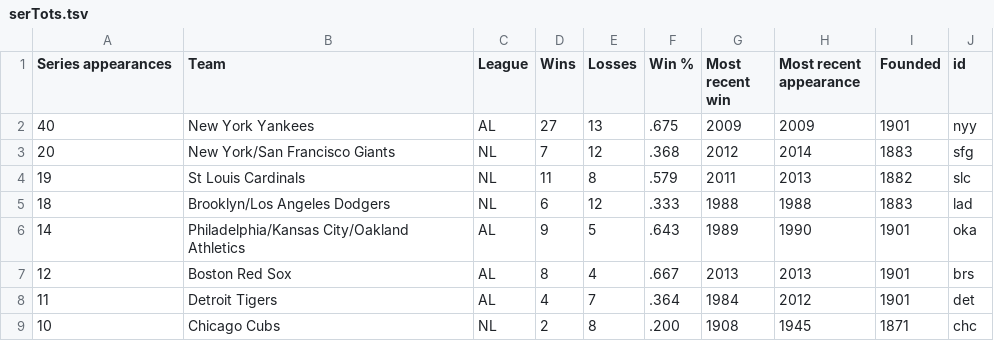
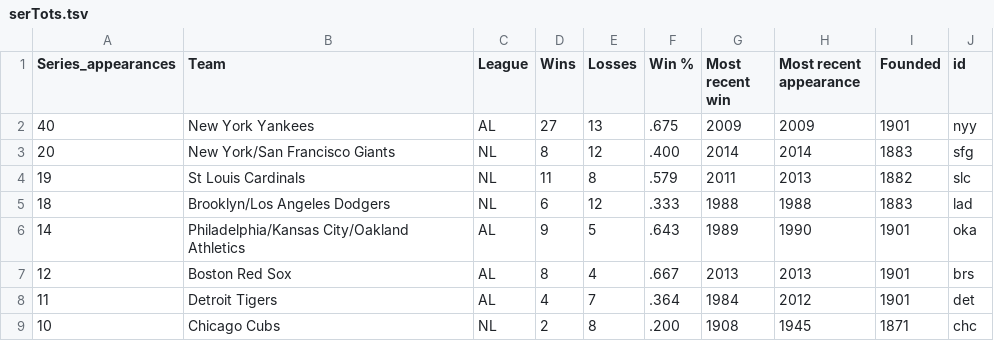
Before and after one commit to mpmckenna8/mpmckenna8.github.com, a TSV file: chartMap/serTots.tsv, drawn as a sheet; only a part is shown.

```diff
--- a/chartMap/serTots.tsv
+++ b/chartMap/serTots.tsv
@@ -1,4 +1,4 @@
-Series appearances	Team	League	Wins	Losses	Win % 	Most recent win	Most recent appearance	Founded	id
+Series_appearances	Team	League	Wins	Losses	Win % 	Most recent win	Most recent appearance	Founded	id
 40	New York Yankees	AL	27	13	.675	2009	2009	1901	nyy
-20	New York/San Francisco Giants	NL	7	12	.368	2012	2014	1883	sfg
+20	New York/San Francisco Giants	NL	8	12	.400	2014	2014	1883	sfg
 19	St Louis Cardinals	NL	11	8	.579	2011	2013	1882	slc
```
Also changed, not shown: 4 other files.
